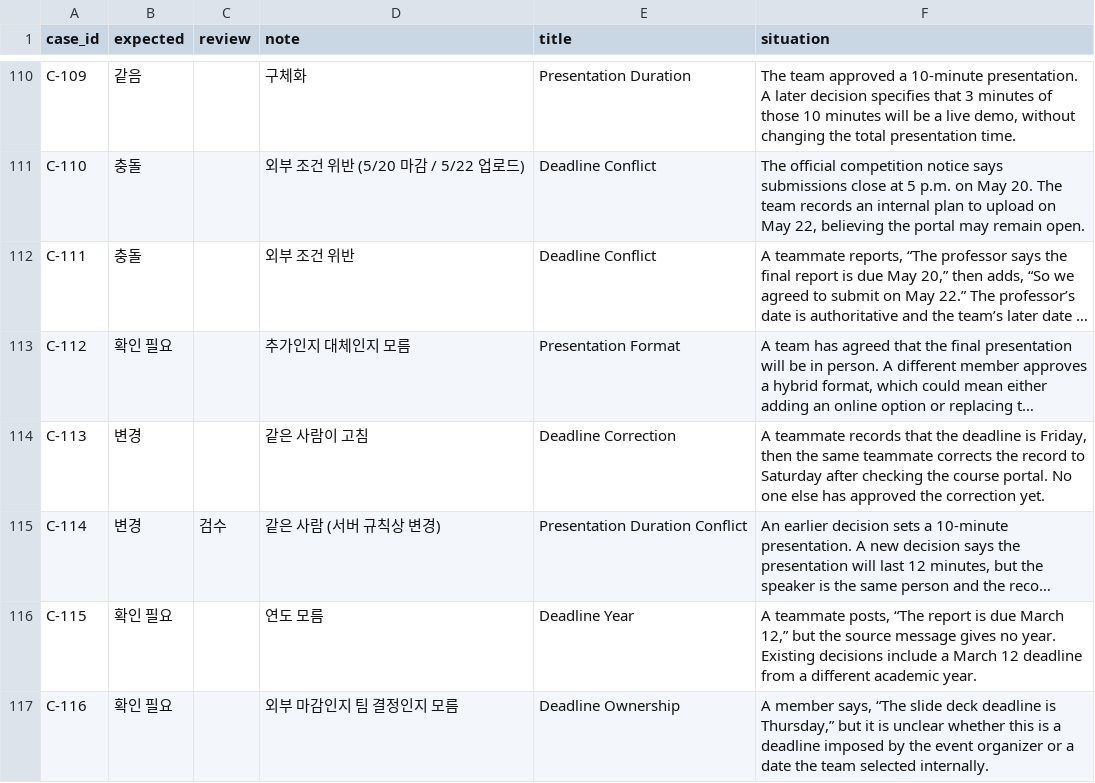
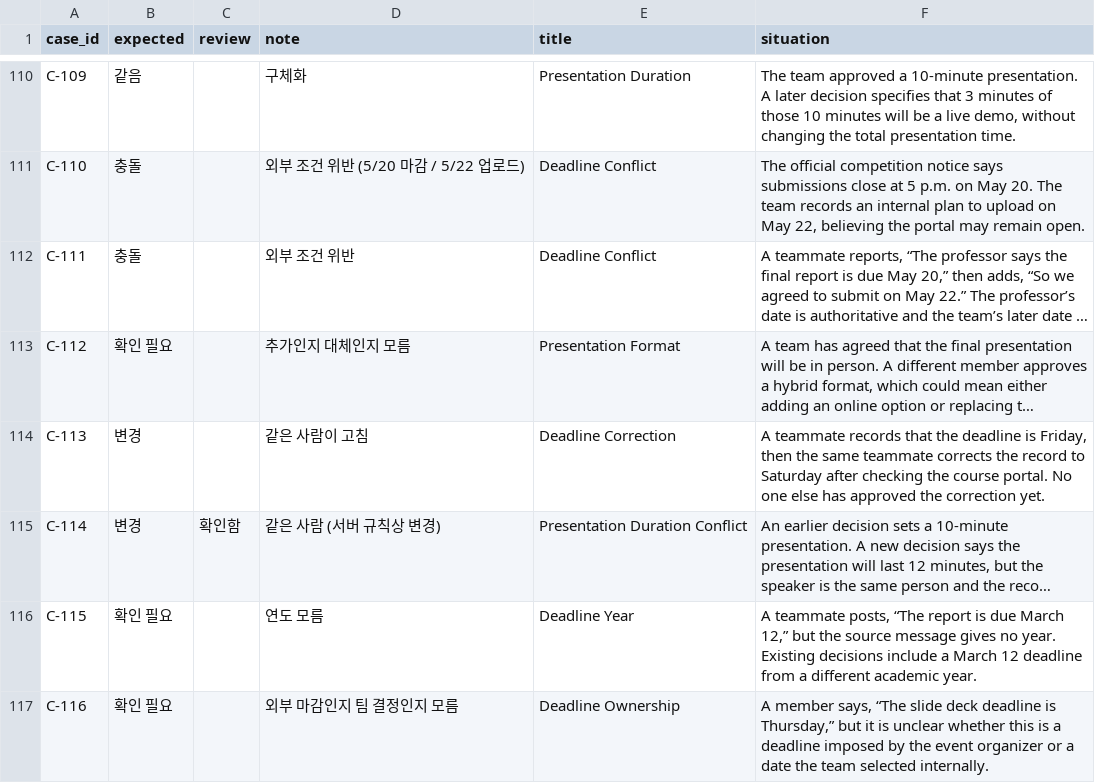
Before and after one commit to MInGyu26AI/AI-12team, a CSV file: ai/eval/syntitan/labels.csv, drawn as a sheet; only a part is shown, gaps mark what is left out; long unchanged cells end in …; the diff covers the shown part only; the diff names each change by its address in the sheet, - before the commit and + after, or states it on an @@ line.

```diff
--- a/ai/eval/syntitan/labels.csv
+++ b/ai/eval/syntitan/labels.csv
-C115 (review): 검수
+C115 (review): 확인함
```
Also changed, not shown: 22 edited cells elsewhere in this file.
